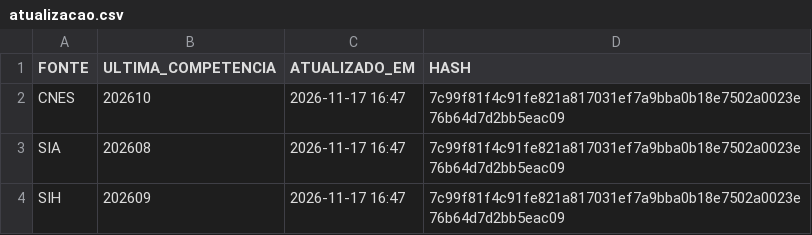
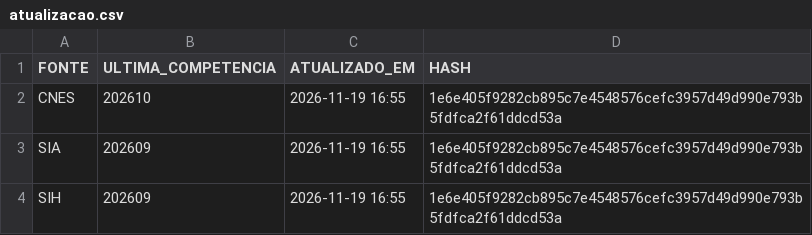
Before and after one commit to DGMOG-SES/informacoes-estrategicas-geres, a CSV file: dados/saida/atualizacao.csv, drawn as a sheet.

```diff
--- a/dados/saida/atualizacao.csv
+++ b/dados/saida/atualizacao.csv
@@ -1,4 +1,4 @@
 FONTE;ULTIMA_COMPETENCIA;ATUALIZADO_EM;HASH
-CNES;202610;2026-11-17 16:47;7c99f81f4c91fe821a817031ef7a9bba0b18e7502a0023e76b64d7d2bb5eac09
-SIA;202608;2026-11-17 16:47;7c99f81f4c91fe821a817031ef7a9bba0b18e7502a0023e76b64d7d2bb5eac09
-SIH;202609;2026-11-17 16:47;7c99f81f4c91fe821a817031ef7a9bba0b18e7502a0023e76b64d7d2bb5eac09
+CNES;202610;2026-11-19 16:55;1e6e405f9282cb895c7e4548576cefc3957d49d990e793b5fdfca2f61ddcd53a
+SIA;202609;2026-11-19 16:55;1e6e405f9282cb895c7e4548576cefc3957d49d990e793b5fdfca2f61ddcd53a
+SIH;202609;2026-11-19 16:55;1e6e405f9282cb895c7e4548576cefc3957d49d990e793b5fdfca2f61ddcd53a
```
Also changed, not shown: dados/controle/sia_processados.csv, 30 other files.
